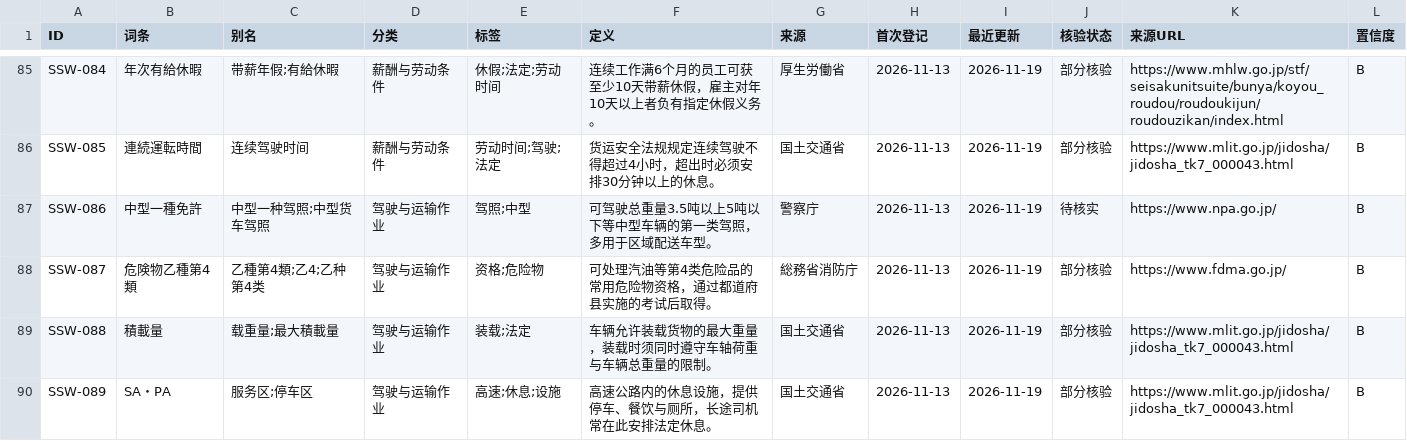
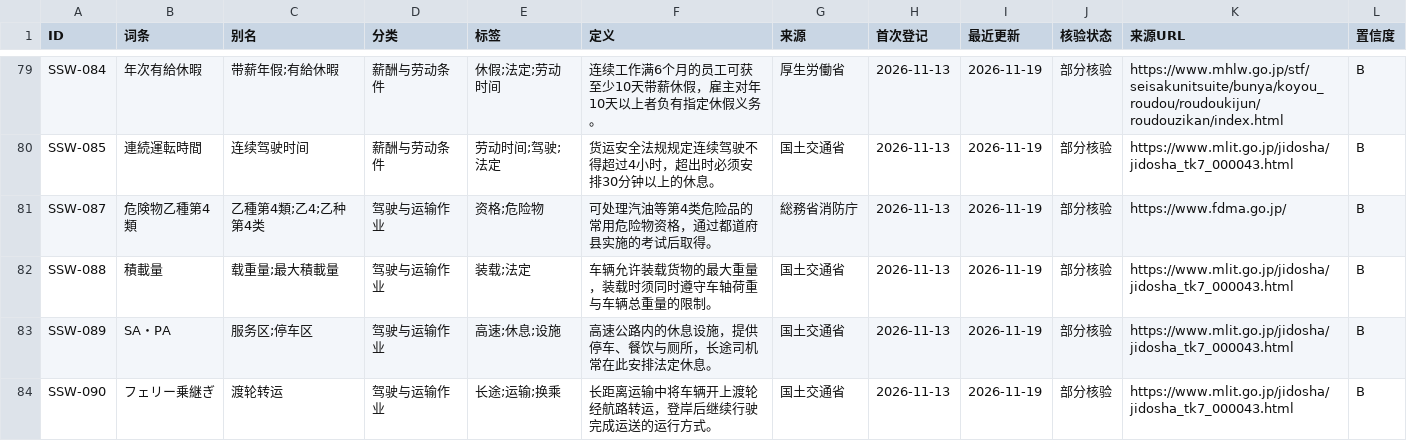
Before and after one commit to hmbphxkw76-byte/jp-life-work, a CSV file: engine/vocabulary/data/01-ssw-driver/exports/01-ssw-driver_2026-11-19_export.csv, drawn as a sheet; only a part is shown, gaps mark what is left out; the shorter side is filled out with more unchanged rows; the diff covers the shown part only; the diff names each change by its address in the sheet, - before the commit and + after, or states it on an @@ line.

```diff
--- a/engine/vocabulary/data/01-ssw-driver/exports/01-ssw-driver_2026-11-19_export.csv
+++ b/engine/vocabulary/data/01-ssw-driver/exports/01-ssw-driver_2026-11-19_export.csv
-row 87: SSW-086 | 中型一種免許 | 中型一种驾照;中型货车驾照 | 驾驶与运输作业 | 驾照;中型 | 可驾驶总重量3.5吨以上5吨以下等中型车辆的第一类驾照，多用于区域配送车型。 | 警察庁 | 2026-11-13 | 2026-11-19 | 待核实 | https://www.npa.go.jp/ | B
```
Also changed, not shown: 10 removed rows elsewhere in this file, engine/vocabulary/data/02-career-driver/exports/02-career-driver_2026-11-19_export.csv, 18 other files.
